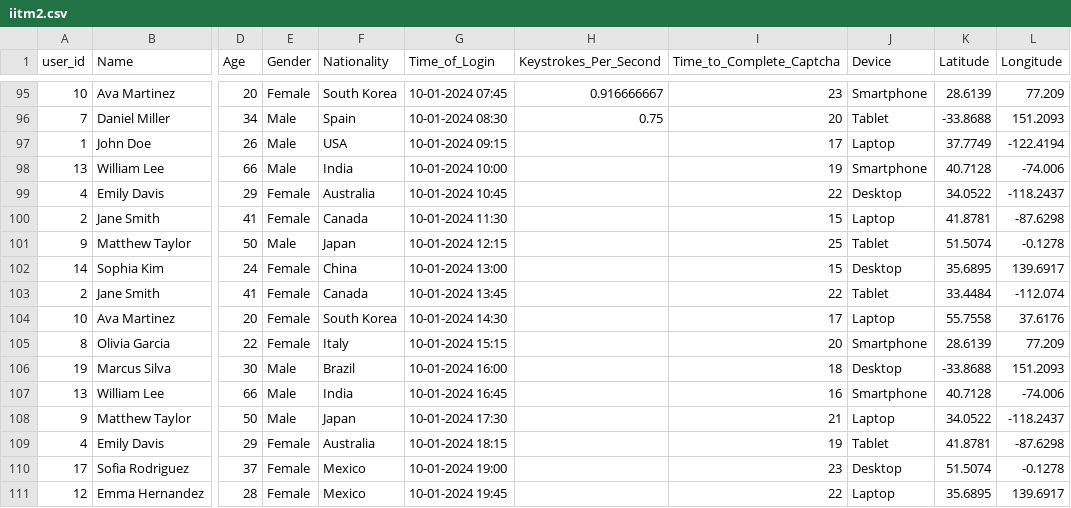
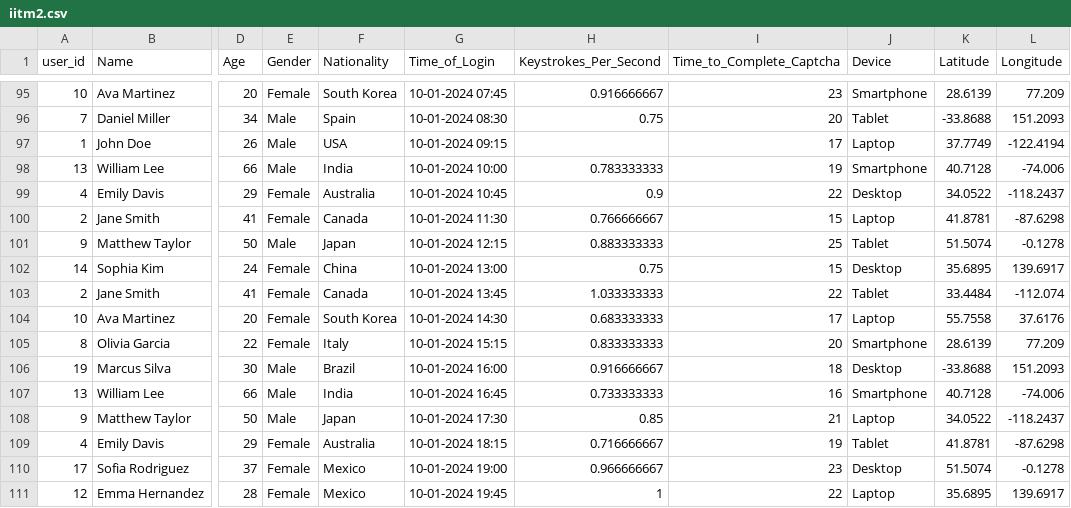
Before and after one commit to VamseeNY/ecrypt24, a CSV file: iitm2.csv, drawn as a sheet; only a part is shown, gaps mark what is left out; the diff names each change by its address in the sheet, - before the commit and + after, or states it on an @@ line.

Commit message:
Add files via upload

```diff
--- a/iitm2.csv
+++ b/iitm2.csv
-H98 (Keystrokes_Per_Second): (empty)
+H98 (Keystrokes_Per_Second): 0.783333333
-H99 (Keystrokes_Per_Second): (empty)
+H99 (Keystrokes_Per_Second): 0.9
-H100 (Keystrokes_Per_Second): (empty)
+H100 (Keystrokes_Per_Second): 0.766666667
-H101 (Keystrokes_Per_Second): (empty)
+H101 (Keystrokes_Per_Second): 0.883333333
-H102 (Keystrokes_Per_Second): (empty)
+H102 (Keystrokes_Per_Second): 0.75
-H103 (Keystrokes_Per_Second): (empty)
+H103 (Keystrokes_Per_Second): 1.033333333
-H104 (Keystrokes_Per_Second): (empty)
+H104 (Keystrokes_Per_Second): 0.683333333
-H105 (Keystrokes_Per_Second): (empty)
+H105 (Keystrokes_Per_Second): 0.833333333
-H106 (Keystrokes_Per_Second): (empty)
+H106 (Keystrokes_Per_Second): 0.916666667
-H107 (Keystrokes_Per_Second): (empty)
+H107 (Keystrokes_Per_Second): 0.733333333
-H108 (Keystrokes_Per_Second): (empty)
+H108 (Keystrokes_Per_Second): 0.85
-H109 (Keystrokes_Per_Second): (empty)
+H109 (Keystrokes_Per_Second): 0.716666667
-H110 (Keystrokes_Per_Second): (empty)
+H110 (Keystrokes_Per_Second): 0.966666667
-H111 (Keystrokes_Per_Second): (empty)
+H111 (Keystrokes_Per_Second): 1
```
